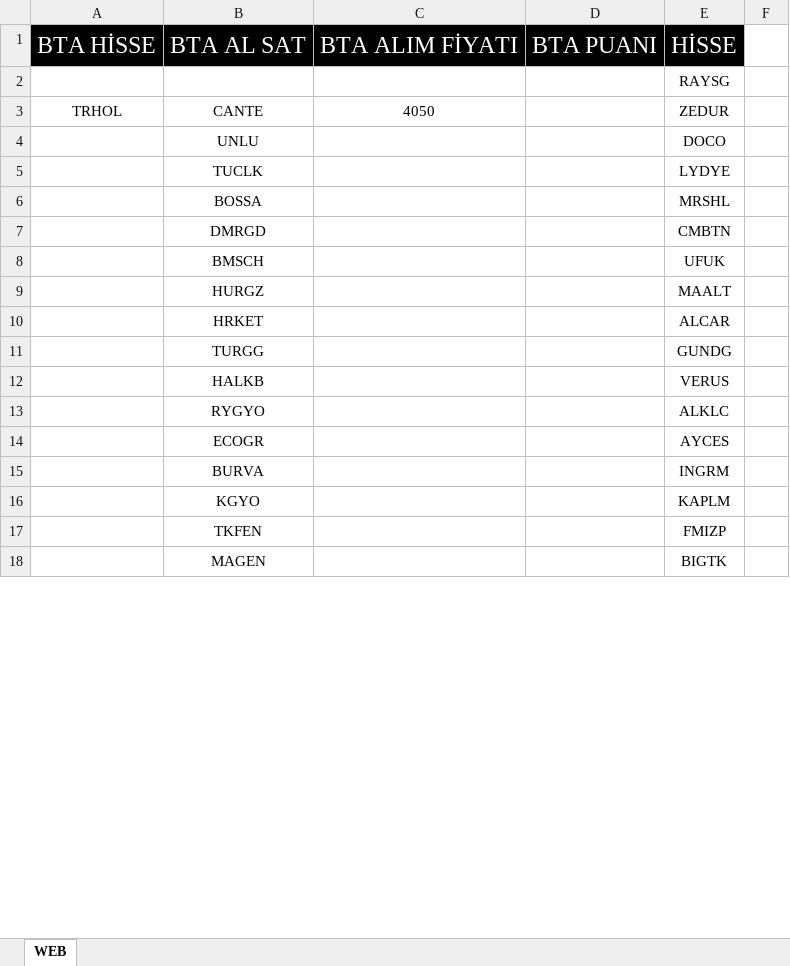
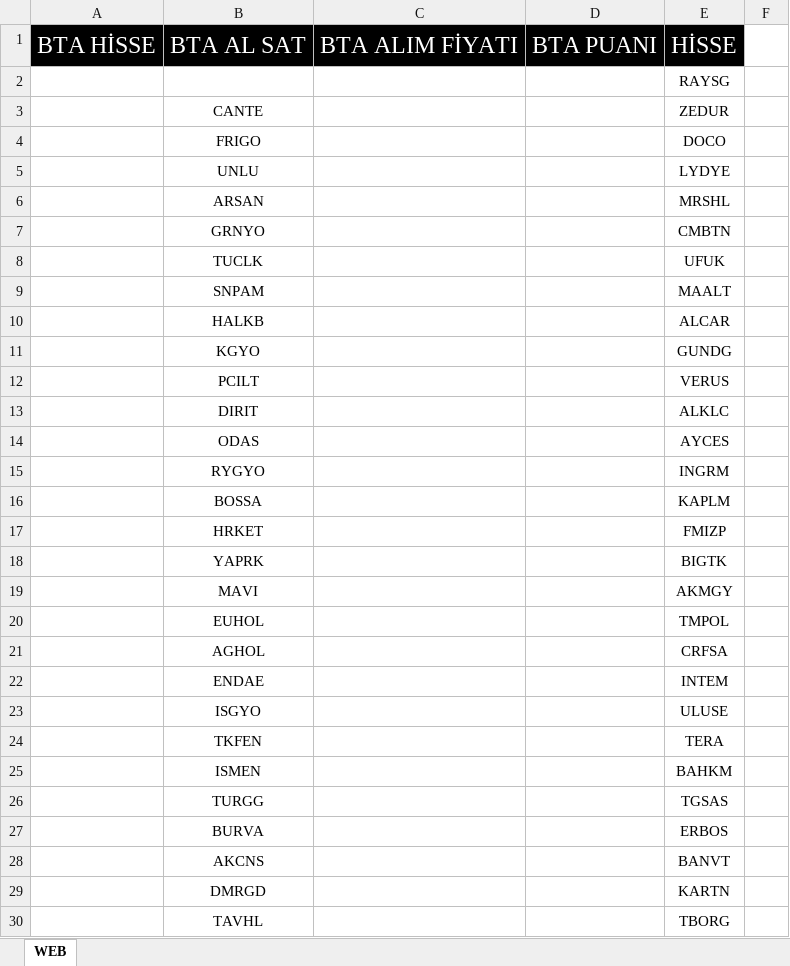
Before and after one commit to nurican26/sinyalsitesi, an Excel workbook: bta.xls.xlsm, sheet WEB, drawn as a sheet; only a part is shown; values as stored, in another font and other column widths than the file's, no borders; the diff covers the shown part only; the diff names each change by its address in the sheet, - before the commit and + after, or states it on an @@ line.

Commit message:
Add files via upload

```diff
--- a/bta.xls.xlsm (sheet WEB)
+++ b/bta.xls.xlsm (sheet WEB)
-A3: TRHOL
+A3: (empty)
-C3: 4050
+C3: (empty)
-B4: UNLU
+B4: FRIGO
-B5: TUCLK
+B5: UNLU
-B6: BOSSA
+B6: ARSAN
-B7: DMRGD
+B7: GRNYO
-B8: BMSCH
+B8: TUCLK
-B9: HURGZ
+B9: SNPAM
-B10: HRKET
+B10: HALKB
-B11: TURGG
+B11: KGYO
-B12: HALKB
+B12: PCILT
-B13: RYGYO
+B13: DIRIT
-B14: ECOGR
+B14: ODAS
-B15: BURVA
+B15: RYGYO
-B16: KGYO
+B16: BOSSA
-B17: TKFEN
+B17: HRKET
-B18: MAGEN
+B18: YAPRK
+row 19:  | MAVI |  |  | AKMGY
+row 20:  | EUHOL |  |  | TMPOL
+row 21:  | AGHOL |  |  | CRFSA
+row 22:  | ENDAE |  |  | INTEM
+row 23:  | ISGYO |  |  | ULUSE
+row 24:  | TKFEN |  |  | TERA
+row 25:  | ISMEN |  |  | BAHKM
+row 26:  | TURGG |  |  | TGSAS
+row 27:  | BURVA |  |  | ERBOS
+row 28:  | AKCNS |  |  | BANVT
+row 29:  | DMRGD |  |  | KARTN
+row 30:  | TAVHL |  |  | TBORG
```
Also changed, not shown: 4 added rows, 16 removed rows, 191 moved rows and 4 edited cells elsewhere in this sheet, formulas that keep their value.
